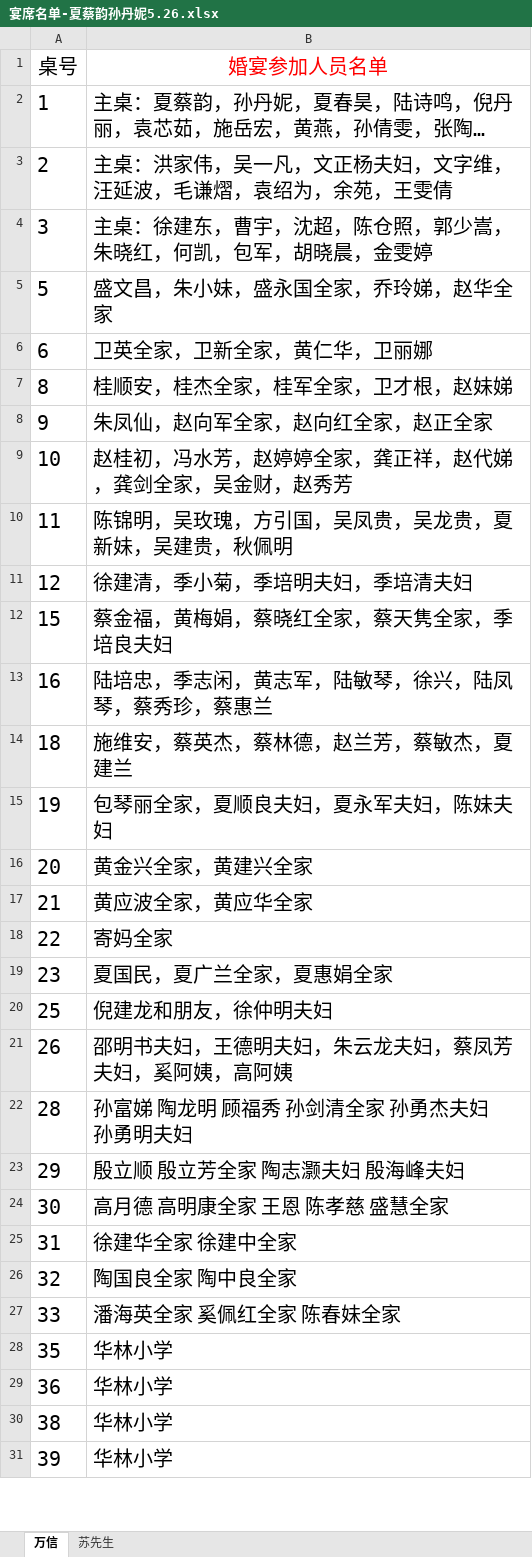
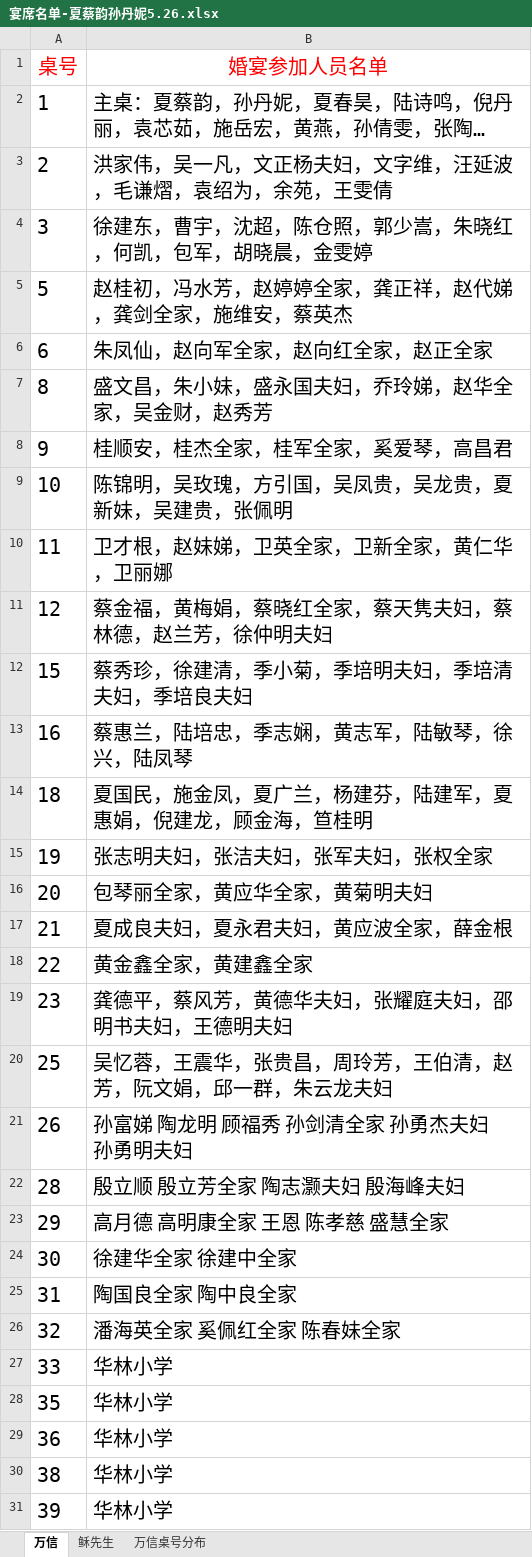
Before and after one commit to xiacaiyun/nsocLib, an Excel workbook: 宴席名单-夏蔡韵孙丹妮5.26.xlsx, sheet 万信, drawn as a sheet; only a part is shown; long unchanged cells end in …; values as stored, in another font and other column widths than the file's, no borders; the diff covers the shown part only; the diff names each change by its address in the sheet, - before the commit and + after, or states it on an @@ line.

```diff
--- a/宴席名单-夏蔡韵孙丹妮5.26.xlsx (sheet 万信)
+++ b/宴席名单-夏蔡韵孙丹妮5.26.xlsx (sheet 万信)
-sheet tab: 苏先生
+sheet tab: 稣先生
+sheet tab: 万信桌号分布
-A1 text colour: black
+A1 text colour: #FF0000
-B3 (婚宴参加人员名单): 主桌：洪家伟，吴一凡，文正杨夫妇，文字维，汪延波，毛谦熠，袁绍为，余苑，王雯倩
+B3 (婚宴参加人员名单): 洪家伟，吴一凡，文正杨夫妇，文字维，汪延波，毛谦熠，袁绍为，余苑，王雯倩
-B4 (婚宴参加人员名单): 主桌：徐建东，曹宇，沈超，陈仓照，郭少嵩，朱晓红，何凯，包军，胡晓晨，金雯婷
+B4 (婚宴参加人员名单): 徐建东，曹宇，沈超，陈仓照，郭少嵩，朱晓红，何凯，包军，胡晓晨，金雯婷
-B5 (婚宴参加人员名单): 盛文昌，朱小妹，盛永国全家，乔玲娣，赵华全家
+B5 (婚宴参加人员名单): 赵桂初，冯水芳，赵婷婷全家，龚正祥，赵代娣，龚剑全家，施维安，蔡英杰
-B6 (婚宴参加人员名单): 卫英全家，卫新全家，黄仁华，卫丽娜
+B6 (婚宴参加人员名单): 朱凤仙，赵向军全家，赵向红全家，赵正全家
-B7 (婚宴参加人员名单): 桂顺安，桂杰全家，桂军全家，卫才根，赵妹娣
+B7 (婚宴参加人员名单): 盛文昌，朱小妹，盛永国夫妇，乔玲娣，赵华全家，吴金财，赵秀芳
-B8 (婚宴参加人员名单): 朱凤仙，赵向军全家，赵向红全家，赵正全家
+B8 (婚宴参加人员名单): 桂顺安，桂杰全家，桂军全家，奚爱琴，高昌君
-B9 (婚宴参加人员名单): 赵桂初，冯水芳，赵婷婷全家，龚正祥，赵代娣，龚剑全家，吴金财，赵秀芳
+B9 (婚宴参加人员名单): 陈锦明，吴玫瑰，方引国，吴凤贵，吴龙贵，夏新妹，吴建贵，张佩明
-B10 (婚宴参加人员名单): 陈锦明，吴玫瑰，方引国，吴凤贵，吴龙贵，夏新妹，吴建贵，秋佩明
+B10 (婚宴参加人员名单): 卫才根，赵妹娣，卫英全家，卫新全家，黄仁华，卫丽娜
-B11 (婚宴参加人员名单): 徐建清，季小菊，季培明夫妇，季培清夫妇
+B11 (婚宴参加人员名单): 蔡金福，黄梅娟，蔡晓红全家，蔡天隽夫妇，蔡林德，赵兰芳，徐仲明夫妇
-B12 (婚宴参加人员名单): 蔡金福，黄梅娟，蔡晓红全家，蔡天隽全家，季培良夫妇
+B12 (婚宴参加人员名单): 蔡秀珍，徐建清，季小菊，季培明夫妇，季培清夫妇，季培良夫妇
-B13 (婚宴参加人员名单): 陆培忠，季志闲，黄志军，陆敏琴，徐兴，陆凤琴，蔡秀珍，蔡惠兰
+B13 (婚宴参加人员名单): 蔡惠兰，陆培忠，季志娴，黄志军，陆敏琴，徐兴，陆凤琴
-B14 (婚宴参加人员名单): 施维安，蔡英杰，蔡林德，赵兰芳，蔡敏杰，夏建兰
+B14 (婚宴参加人员名单): 夏国民，施金凤，夏广兰，杨建芬，陆建军，夏惠娟，倪建龙，顾金海，笪桂明
-B15 (婚宴参加人员名单): 包琴丽全家，夏顺良夫妇，夏永军夫妇，陈妹夫妇
+B15 (婚宴参加人员名单): 张志明夫妇，张洁夫妇，张军夫妇，张权全家
-B16 (婚宴参加人员名单): 黄金兴全家，黄建兴全家
+B16 (婚宴参加人员名单): 包琴丽全家，黄应华全家，黄菊明夫妇
-B17 (婚宴参加人员名单): 黄应波全家，黄应华全家
+B17 (婚宴参加人员名单): 夏成良夫妇，夏永君夫妇，黄应波全家，薛金根
-B18 (婚宴参加人员名单): 寄妈全家
+B18 (婚宴参加人员名单): 黄金鑫全家，黄建鑫全家
-B19 (婚宴参加人员名单): 夏国民，夏广兰全家，夏惠娟全家
+B19 (婚宴参加人员名单): 龚德平，蔡风芳，黄德华夫妇，张耀庭夫妇，邵明书夫妇，王德明夫妇
-B20 (婚宴参加人员名单): 倪建龙和朋友，徐仲明夫妇
+B20 (婚宴参加人员名单): 吴忆蓉，王震华，张贵昌，周玲芳，王伯清，赵芳，阮文娟，邱一群，朱云龙夫妇
-B21 (婚宴参加人员名单): 邵明书夫妇，王德明夫妇，朱云龙夫妇，蔡凤芳夫妇，奚阿姨，高阿姨
+B21 (婚宴参加人员名单): 孙富娣 陶龙明 顾福秀 孙剑清全家 孙勇杰夫妇 孙勇明夫妇
-B22 (婚宴参加人员名单): 孙富娣 陶龙明 顾福秀 孙剑清全家 孙勇杰夫妇 孙勇明夫妇
+B22 (婚宴参加人员名单): 殷立顺 殷立芳全家 陶志灏夫妇 殷海峰夫妇
-B23 (婚宴参加人员名单): 殷立顺 殷立芳全家 陶志灏夫妇 殷海峰夫妇
+B23 (婚宴参加人员名单): 高月德 高明康全家 王恩 陈孝慈 盛慧全家
-B24 (婚宴参加人员名单): 高月德 高明康全家 王恩 陈孝慈 盛慧全家
+B24 (婚宴参加人员名单): 徐建华全家 徐建中全家
-B25 (婚宴参加人员名单): 徐建华全家 徐建中全家
+B25 (婚宴参加人员名单): 陶国良全家 陶中良全家
-B26 (婚宴参加人员名单): 陶国良全家 陶中良全家
+B26 (婚宴参加人员名单): 潘海英全家 奚佩红全家 陈春妹全家
-B27 (婚宴参加人员名单): 潘海英全家 奚佩红全家 陈春妹全家
+B27 (婚宴参加人员名单): 华林小学
```
Also changed, not shown: 1 removed row elsewhere in this sheet, sheet 稣先生, 2 other files.
